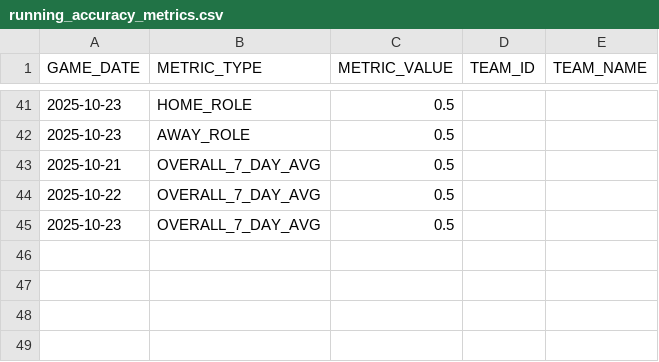
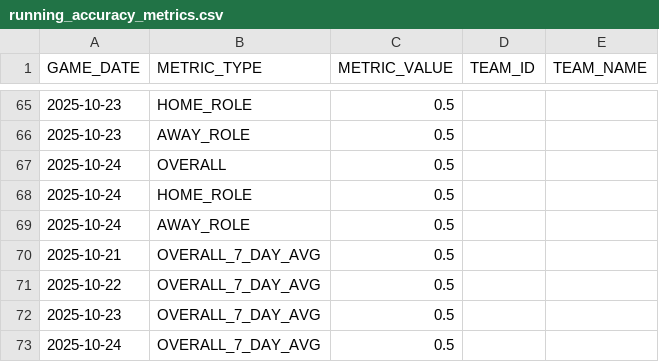
Before and after one commit to johnsonbradley3246-cyber/nba_dashboard, a CSV file: data/running_accuracy_metrics.csv, drawn as a sheet; only a part is shown, gaps mark what is left out; the diff covers the shown part only; the diff names each change by its address in the sheet, - before the commit and + after, or states it on an @@ line.

```diff
--- a/data/running_accuracy_metrics.csv
+++ b/data/running_accuracy_metrics.csv
+row 67: 2025-10-24 | OVERALL | 0.5
+row 68: 2025-10-24 | HOME_ROLE | 0.5
+row 69: 2025-10-24 | AWAY_ROLE | 0.5
+row 73: 2025-10-24 | OVERALL_7_DAY_AVG | 0.5
```
Also changed, not shown: 24 added rows and 10 moved rows elsewhere in this file, data/games_dashboard.csv, 1 other file.
